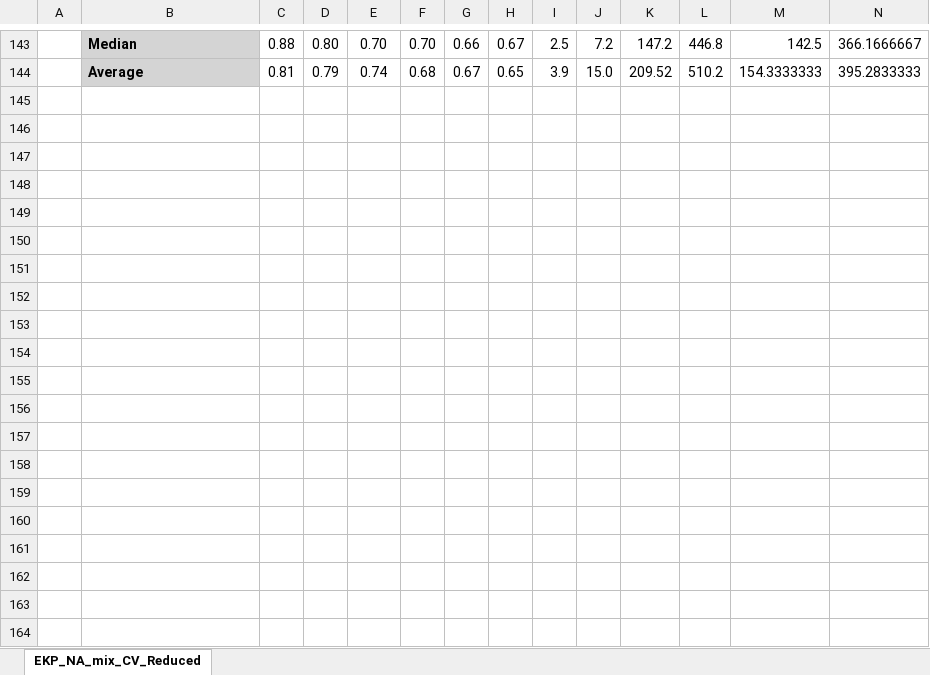
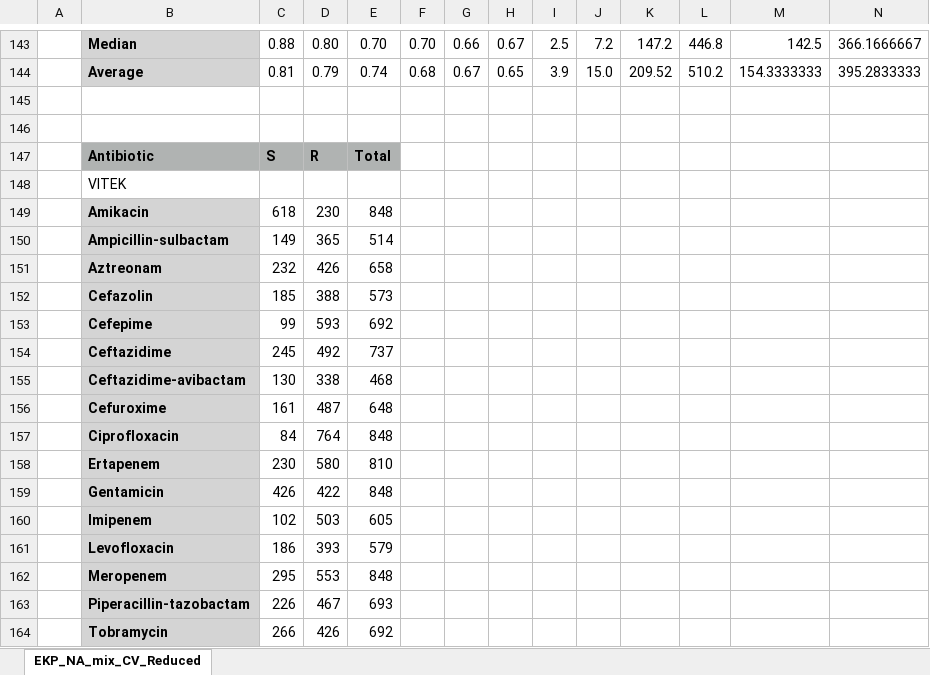
Before and after one commit to IKIM-Essen/stackPredAMR_Training_Data_Composition, an Excel workbook: Experiment_4/results/Experiment_4_results.xlsx, sheet EKP_NA_mix_CV_Reduced, drawn as a sheet; only a part is shown, gaps mark what is left out; values as stored, in another font and other column widths than the file's, no borders; charts and pictures and conditional formats not drawn; rows hold the shown columns only; the diff covers the shown part only; the diff names each change by its address in the sheet, - before the commit and + after, or states it on an @@ line.

```diff
--- a/Experiment_4/results/Experiment_4_results.xlsx (sheet EKP_NA_mix_CV_Reduced)
+++ b/Experiment_4/results/Experiment_4_results.xlsx (sheet EKP_NA_mix_CV_Reduced)
+row 145: (empty)
+row 146: (empty)
+row 147:  | Antibiotic | S | R | Total
+row 148:  | VITEK
+row 149:  | Amikacin | 618 | 230 | 848
+row 150:  | Ampicillin-sulbactam | 149 | 365 | 514
+row 151:  | Aztreonam | 232 | 426 | 658
+row 152:  | Cefazolin | 185 | 388 | 573
+row 153:  | Cefepime | 99 | 593 | 692
+row 154:  | Ceftazidime | 245 | 492 | 737
+row 155:  | Ceftazidime-avibactam | 130 | 338 | 468
+row 156:  | Cefuroxime | 161 | 487 | 648
+row 157:  | Ciprofloxacin | 84 | 764 | 848
+row 158:  | Ertapenem | 230 | 580 | 810
+row 159:  | Gentamicin | 426 | 422 | 848
+row 160:  | Imipenem | 102 | 503 | 605
+row 161:  | Levofloxacin | 186 | 393 | 579
+row 162:  | Meropenem | 295 | 553 | 848
+row 163:  | Piperacillin-tazobactam | 226 | 467 | 693
+row 164:  | Tobramycin | 266 | 426 | 692
```
Also changed, not shown: 32 added rows, 25 edited cells and cell formats elsewhere in this sheet, charts or pictures, Experiment_1/results/Experiment_1_results.xlsx, Experiment_2/results/Experiment_2_results.xlsx, 28 other files.
